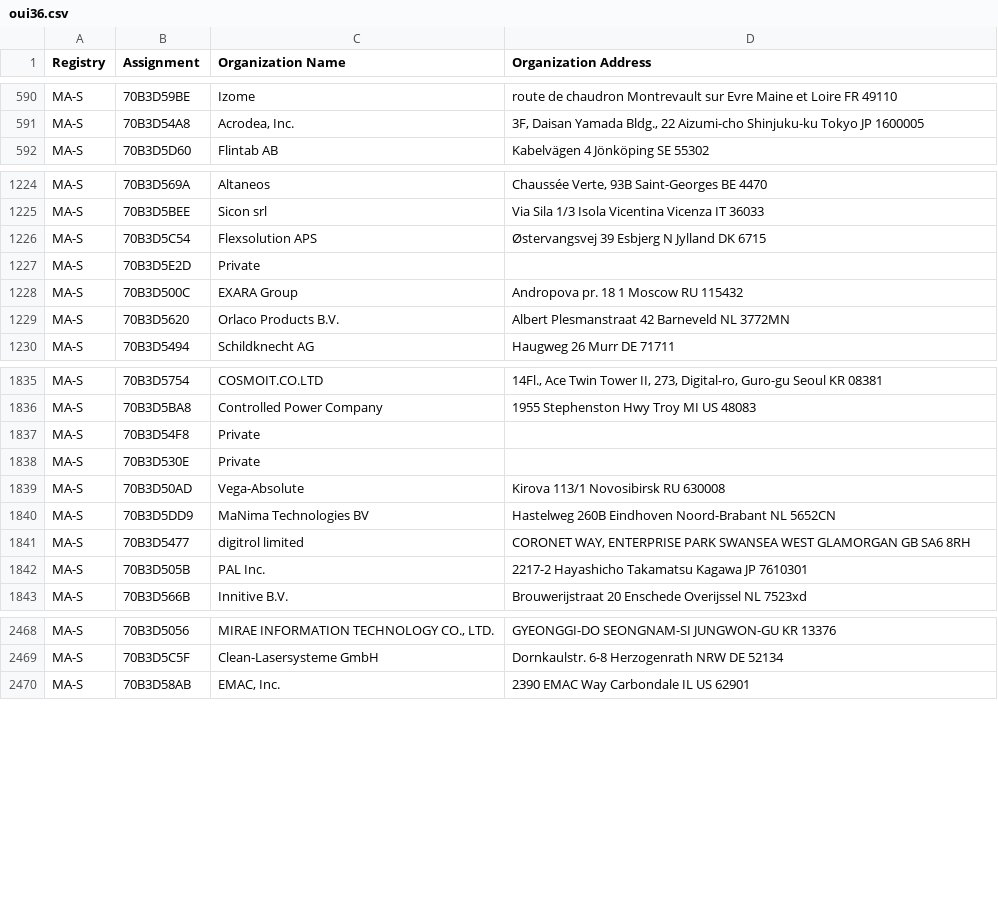
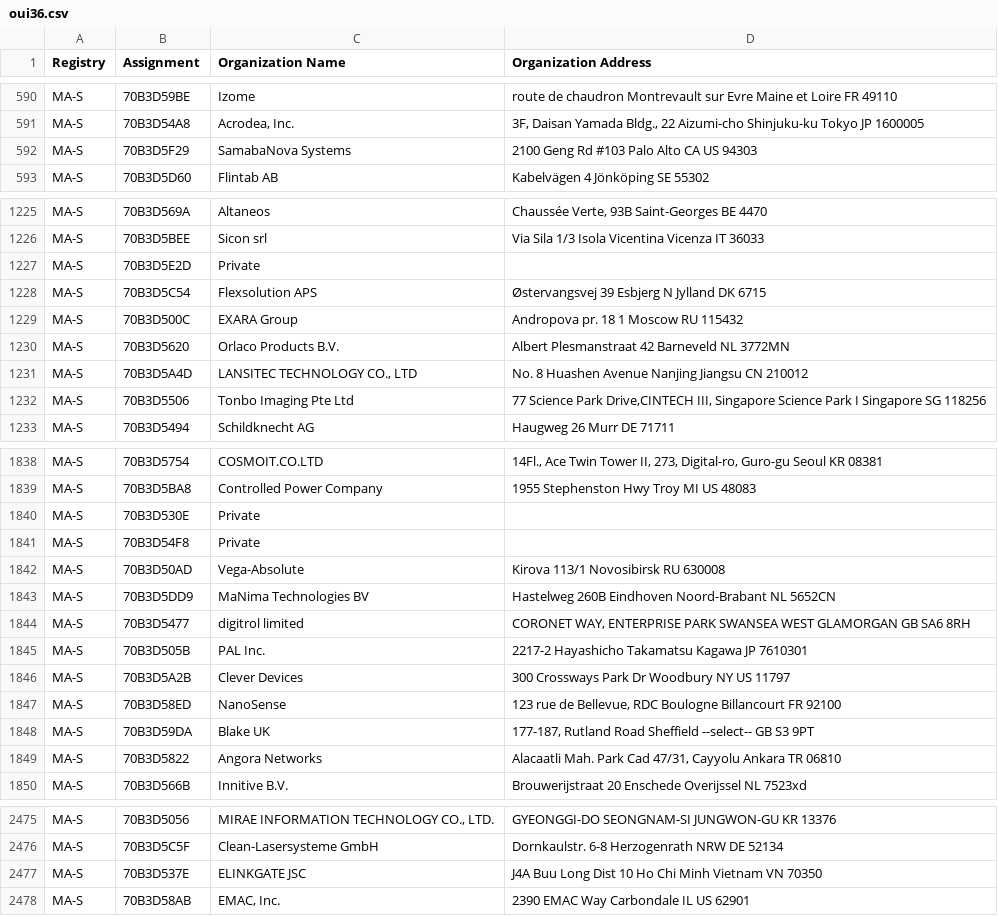
Before and after one commit to hdm/mac-tracker, a CSV file: data/ieee/oui36.csv, drawn as a sheet; only a part is shown, gaps mark what is left out; the diff covers the shown part only.

```diff
--- a/data/ieee/oui36.csv
+++ b/data/ieee/oui36.csv
@@ -591,2 +591,3 @@ MA-S,70B3D59BE,Izome,route de chaudron Montrevault sur Evre Maine et Loire FR 49
 MA-S,70B3D54A8,"Acrodea, Inc.","3F, Daisan Yamada Bldg., 22 Aizumi-cho Shinjuku-ku Tokyo JP 1600005 "
+MA-S,70B3D5F29,SamabaNova Systems,2100 Geng Rd #103 Palo Alto CA US 94303
 MA-S,70B3D5D60,Flintab AB,Kabelvägen 4 Jönköping  SE 55302
@@ -1225,6 +1226,8 @@ MA-S,70B3D569A,Altaneos,"Chaussée Verte, 93B Saint-Georges  BE 4470 "
 MA-S,70B3D5BEE,Sicon srl,Via Sila 1/3 Isola Vicentina Vicenza IT 36033
-MA-S,70B3D5C54,Flexsolution APS,Østervangsvej 39 Esbjerg N Jylland DK 6715
 MA-S,70B3D5E2D,Private,
+MA-S,70B3D5C54,Flexsolution APS,Østervangsvej 39 Esbjerg N Jylland DK 6715
 MA-S,70B3D500C,EXARA Group,Andropova pr. 18 1 Moscow  RU 115432
 MA-S,70B3D5620,Orlaco Products B.V.,Albert Plesmanstraat 42 Barneveld  NL 3772MN
+MA-S,70B3D5A4D,"LANSITEC TECHNOLOGY CO., LTD",No. 8 Huashen Avenue Nanjing Jiangsu CN 210012
+MA-S,70B3D5506,Tonbo Imaging Pte Ltd," 77 Science Park Drive,CINTECH III, Singapore Science Park I Singapore  SG 118256 "
 MA-S,70B3D5494,Schildknecht AG,Haugweg 26 Murr  DE 71711
@@ -1836,4 +1839,4 @@ MA-S,70B3D5754,COSMOIT.CO.LTD,"14Fl., Ace Twin Tower II, 273, Digital-ro, Guro-g
 MA-S,70B3D5BA8,Controlled Power Company,1955 Stephenston Hwy Troy MI US 48083
-MA-S,70B3D54F8,Private,
 MA-S,70B3D530E,Private,
+MA-S,70B3D54F8,Private,
 MA-S,70B3D50AD,Vega-Absolute,Kirova 113/1 Novosibirsk  RU 630008
@@ -1842,2 +1845,6 @@ MA-S,70B3D5477,digitrol limited,"CORONET WAY, ENTERPRISE PARK SWANSEA WEST GLAMO
 MA-S,70B3D505B,PAL Inc.,2217-2 Hayashicho Takamatsu Kagawa JP 7610301
+MA-S,70B3D5A2B,Clever Devices,300 Crossways Park Dr Woodbury NY US 11797
+MA-S,70B3D58ED,NanoSense,"123 rue de Bellevue, RDC Boulogne Billancourt  FR 92100 "
+MA-S,70B3D59DA,Blake UK,"177-187, Rutland Road Sheffield --select-- GB S3 9PT "
+MA-S,70B3D5822,Angora Networks,"Alacaatli Mah. Park Cad 47/31, Cayyolu Ankara  TR 06810 "
 MA-S,70B3D566B,Innitive B.V.,Brouwerijstraat 20 Enschede Overijssel NL 7523xd
@@ -2469,2 +2476,3 @@ MA-S,70B3D5056,"MIRAE INFORMATION TECHNOLOGY CO., LTD.",GYEONGGI-DO SEONGNAM-SI
 MA-S,70B3D5C5F,Clean-Lasersysteme GmbH,Dornkaulstr. 6-8 Herzogenrath NRW DE 52134
+MA-S,70B3D537E,ELINKGATE JSC,J4A Buu Long Dist 10 Ho Chi Minh Vietnam VN 70350
 MA-S,70B3D58AB,"EMAC, Inc.",2390 EMAC Way Carbondale IL US 62901
```
Also changed, not shown: 1 added row elsewhere in this file, data/ieee/iab.csv, data/ieee/mam.csv, 30 other files.
